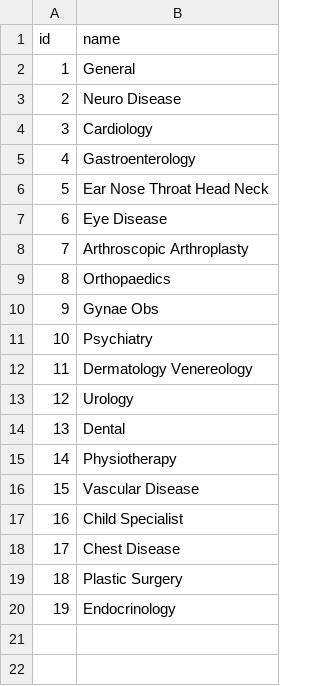
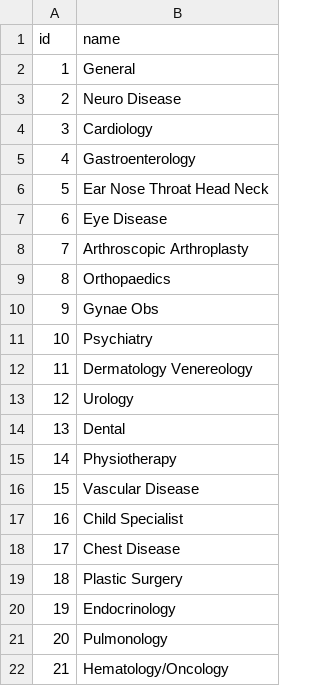
Before and after one commit to Dhomoni/search-app, a CSV file: src/main/resources/config/liquibase/medical_departments.csv, drawn as a sheet; the diff names each change by its address in the sheet, - before the commit and + after, or states it on an @@ line.

```diff
--- a/src/main/resources/config/liquibase/medical_departments.csv
+++ b/src/main/resources/config/liquibase/medical_departments.csv
+row 21: 20 | Pulmonology
+row 22: 21 | Hematology/Oncology
```
Also changed, not shown: src/main/resources/config/liquibase/diseases.csv.
